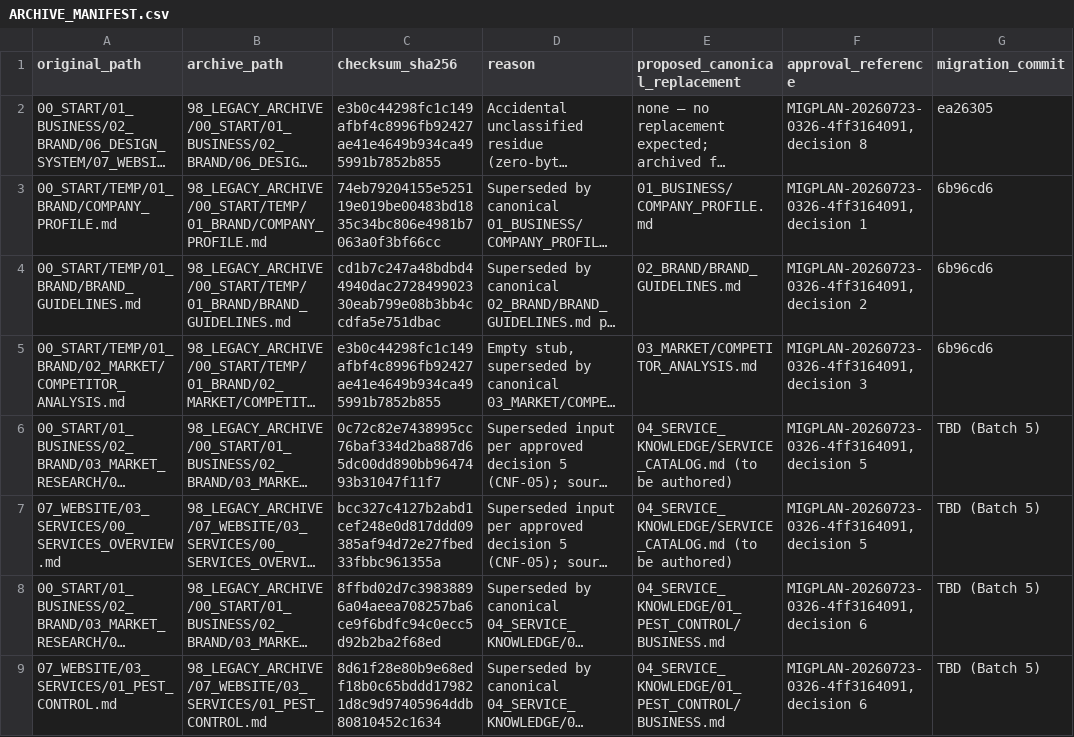
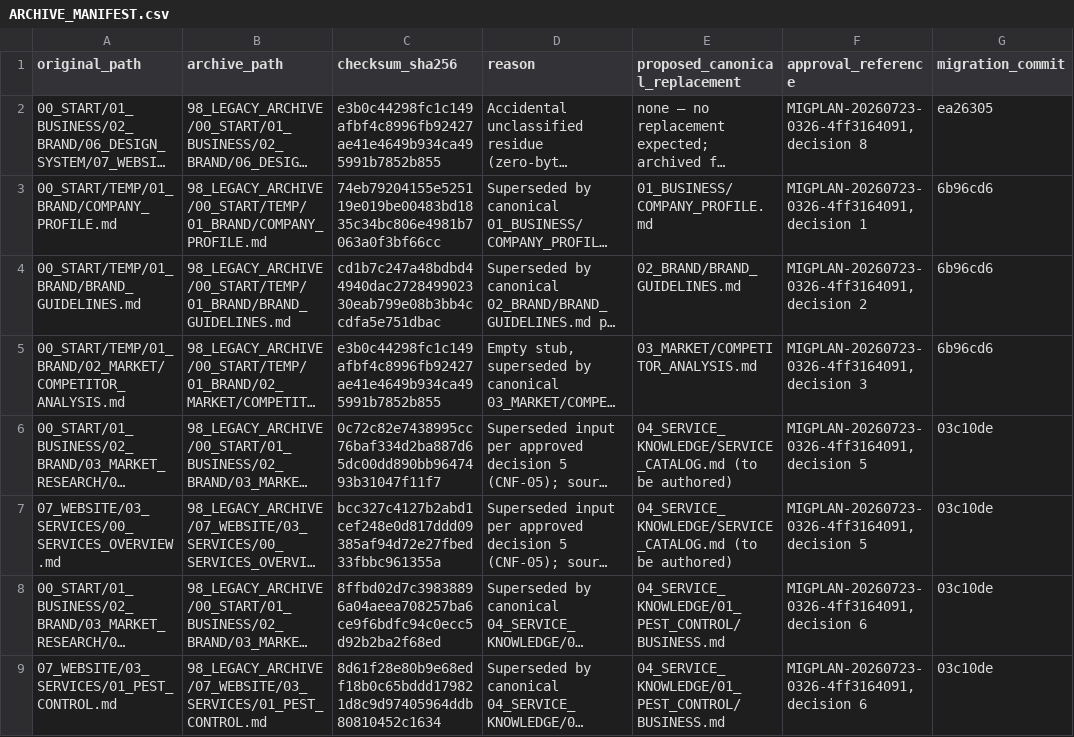
Before and after one commit to afaqalhayatae/AFAQ_ALHAYAT_WEBSITE, a CSV file: 98_LEGACY_ARCHIVE/ARCHIVE_MANIFEST.csv, drawn as a sheet; long unchanged cells end in …; the diff names each change by its address in the sheet, - before the commit and + after, or states it on an @@ line.

Commit message:
chore(migration): record Batch 5 commit hash in archive manifest

```diff
--- a/98_LEGACY_ARCHIVE/ARCHIVE_MANIFEST.csv
+++ b/98_LEGACY_ARCHIVE/ARCHIVE_MANIFEST.csv
-G6:G9 (migration_commit): TBD (Batch 5)
+G6:G9 (migration_commit): 03c10de
```
